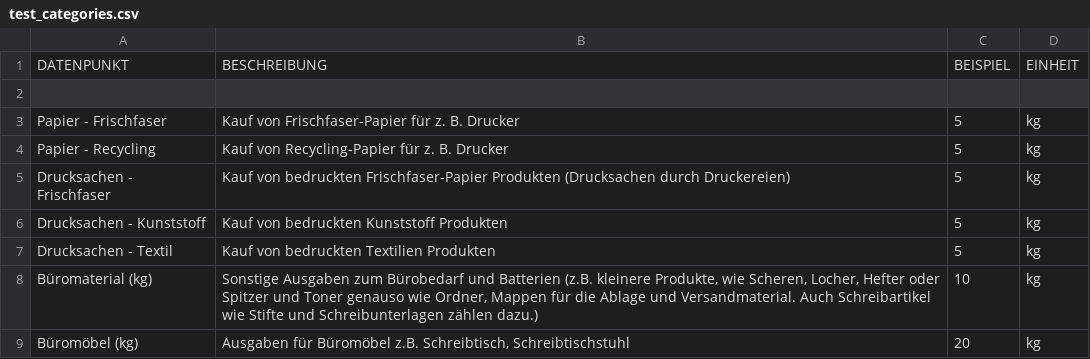
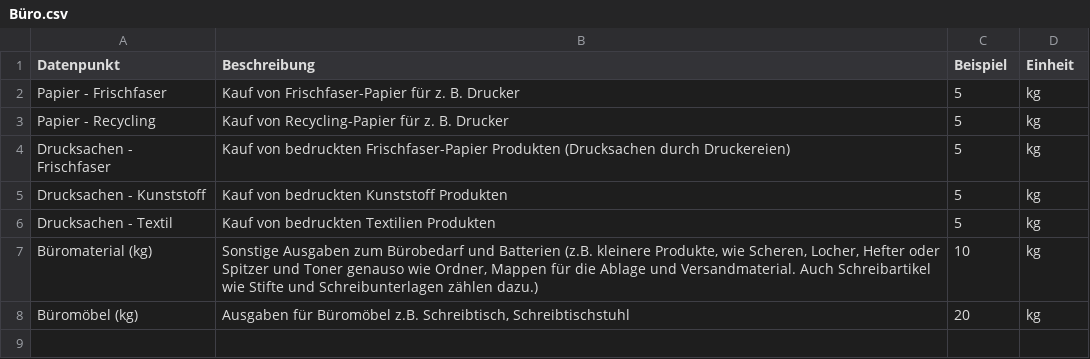
Before and after one commit to christophamma/dav-co2-accounting, a CSV file: data/categories/Büro.csv (was data/categories/test_categories.csv), drawn as a sheet; removed rows and columns are numbered as before the commit, all else as after; the diff names each change by its address in the sheet, - before the commit and + after, or states it on an @@ line.

Commit message:
dav-co2-accounting-1 add all categories

```diff
--- a/data/categories/test_categories.csv
+++ b/data/categories/Büro.csv
-row 1: DATENPUNKT | BESCHREIBUNG | BEISPIEL | EINHEIT
-row 1: (empty)
+row 1: Datenpunkt | Beschreibung | Beispiel | Einheit
```
Also changed, not shown: 6 other files.
